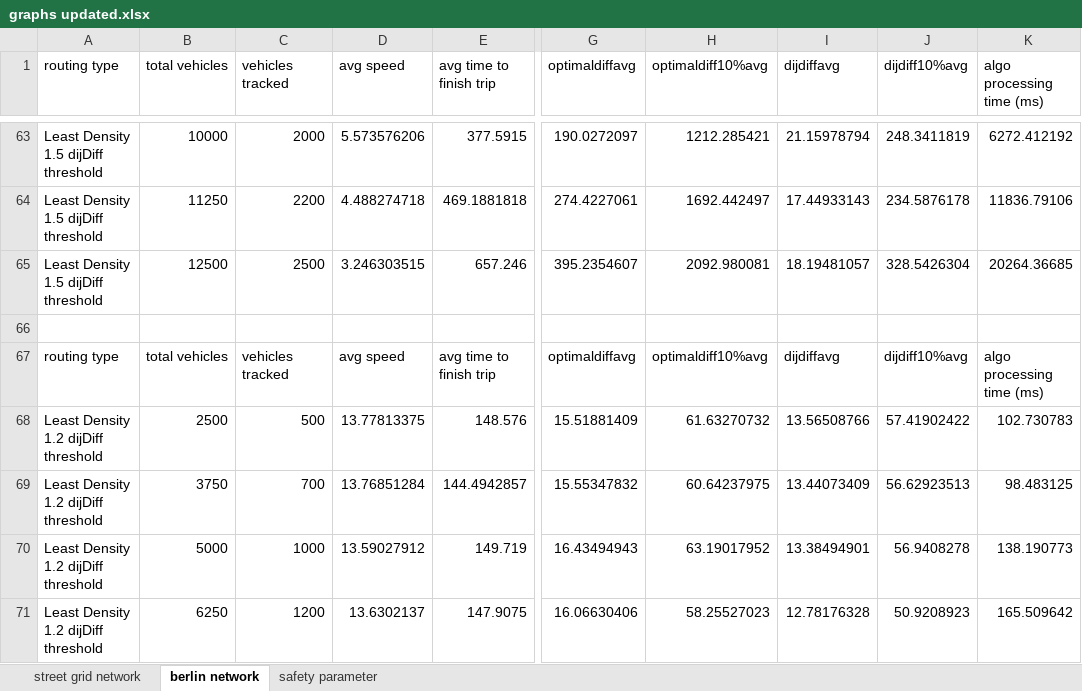
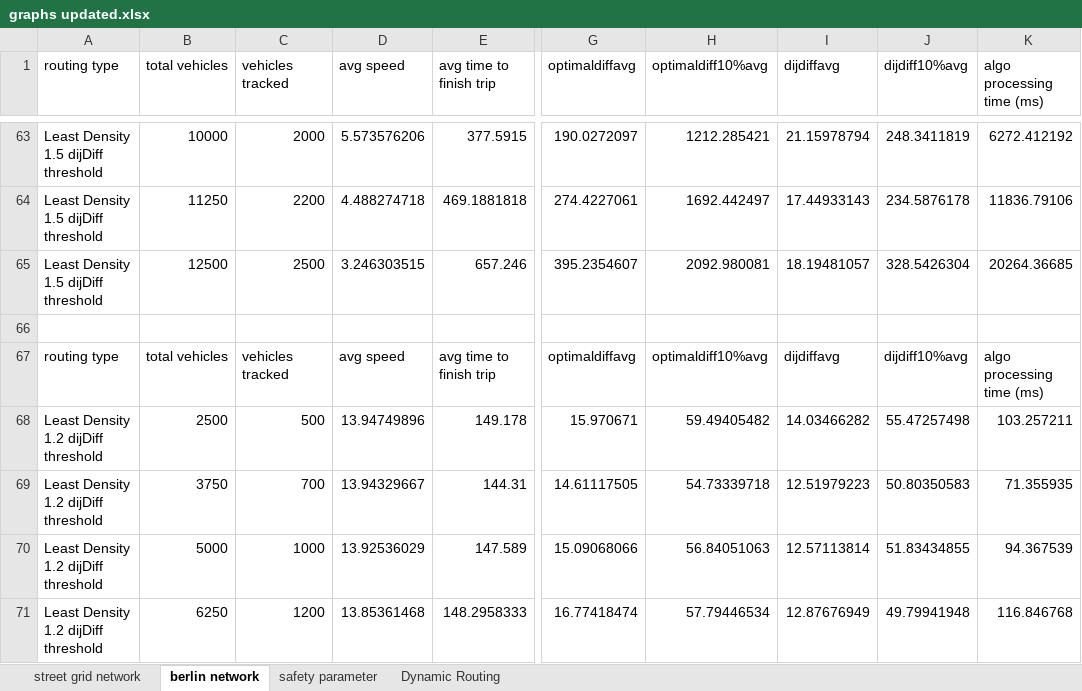
Before and after one commit to RemiDuneau/Fair-Vehicle-Routing, an Excel workbook: graphs updated.xlsx, sheet berlin network, drawn as a sheet; only a part is shown, gaps mark what is left out; values as stored, in another font and other column widths than the file's, no borders; charts and pictures not drawn; the diff covers the shown part only; the diff names each change by its address in the sheet, - before the commit and + after, or states it on an @@ line.

```diff
--- a/graphs updated.xlsx (sheet berlin network)
+++ b/graphs updated.xlsx (sheet berlin network)
+sheet tab: Dynamic Routing
-D68 (avg speed): 13.77813375
+D68 (avg speed): 13.94749896
-E68 (avg time to finish trip): 148.576
+E68 (avg time to finish trip): 149.178
-G68 (optimaldiffavg): 15.51881409
+G68 (optimaldiffavg): 15.970671
-H68 (optimaldiff10%avg): 61.63270732
+H68 (optimaldiff10%avg): 59.49405482
-I68 (dijdiffavg): 13.56508766
+I68 (dijdiffavg): 14.03466282
-J68 (dijdiff10%avg): 57.41902422
+J68 (dijdiff10%avg): 55.47257498
-K68 (algo processing time (ms)): 102.730783
+K68 (algo processing time (ms)): 103.257211
-D69 (avg speed): 13.76851284
+D69 (avg speed): 13.94329667
-E69 (avg time to finish trip): 144.4942857
+E69 (avg time to finish trip): 144.31
-G69 (optimaldiffavg): 15.55347832
+G69 (optimaldiffavg): 14.61117505
-H69 (optimaldiff10%avg): 60.64237975
+H69 (optimaldiff10%avg): 54.73339718
-I69 (dijdiffavg): 13.44073409
+I69 (dijdiffavg): 12.51979223
-J69 (dijdiff10%avg): 56.62923513
+J69 (dijdiff10%avg): 50.80350583
-K69 (algo processing time (ms)): 98.483125
+K69 (algo processing time (ms)): 71.355935
-D70 (avg speed): 13.59027912
+D70 (avg speed): 13.92536029
-E70 (avg time to finish trip): 149.719
+E70 (avg time to finish trip): 147.589
-G70 (optimaldiffavg): 16.43494943
+G70 (optimaldiffavg): 15.09068066
-H70 (optimaldiff10%avg): 63.19017952
+H70 (optimaldiff10%avg): 56.84051063
-I70 (dijdiffavg): 13.38494901
+I70 (dijdiffavg): 12.57113814
-J70 (dijdiff10%avg): 56.9408278
+J70 (dijdiff10%avg): 51.83434855
-K70 (algo processing time (ms)): 138.190773
+K70 (algo processing time (ms)): 94.367539
-D71 (avg speed): 13.6302137
+D71 (avg speed): 13.85361468
-E71 (avg time to finish trip): 147.9075
+E71 (avg time to finish trip): 148.2958333
-G71 (optimaldiffavg): 16.06630406
+G71 (optimaldiffavg): 16.77418474
-H71 (optimaldiff10%avg): 58.25527023
+H71 (optimaldiff10%avg): 57.79446534
-I71 (dijdiffavg): 12.78176328
+I71 (dijdiffavg): 12.87676949
-J71 (dijdiff10%avg): 50.9208923
+J71 (dijdiff10%avg): 49.79941948
-K71 (algo processing time (ms)): 165.509642
+K71 (algo processing time (ms)): 116.846768
```
Also changed, not shown: 22 added rows and 193 edited cells elsewhere in this sheet, formulas that keep their value, charts or pictures, 8 other files.
